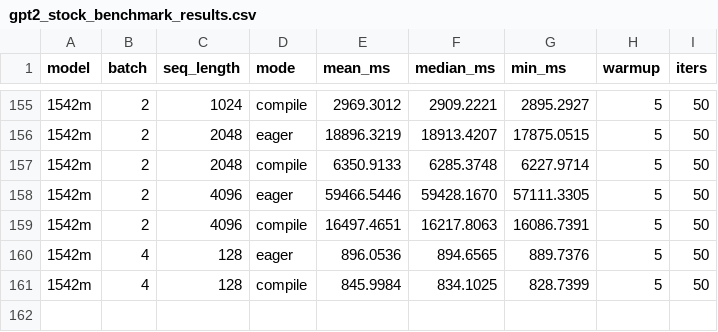
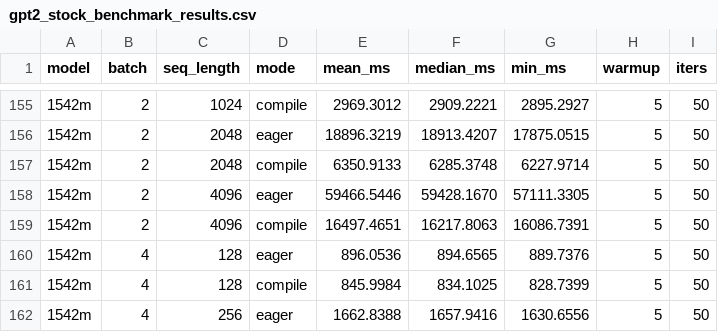
Before and after one commit to LLM-Compiler/pytorch, a CSV file: gpt2_stock_benchmark_results.csv, drawn as a sheet; only a part is shown, gaps mark what is left out; the diff names each change by its address in the sheet, - before the commit and + after, or states it on an @@ line.

Commit message:
Stock GPT2 eager: 1542m B=4 S=256 mean=1662.839ms

```diff
--- a/gpt2_stock_benchmark_results.csv
+++ b/gpt2_stock_benchmark_results.csv
+row 162: 1542m | 4 | 256 | eager | 1662.8388 | 1657.9416 | 1630.6556 | 5 | 50
```
